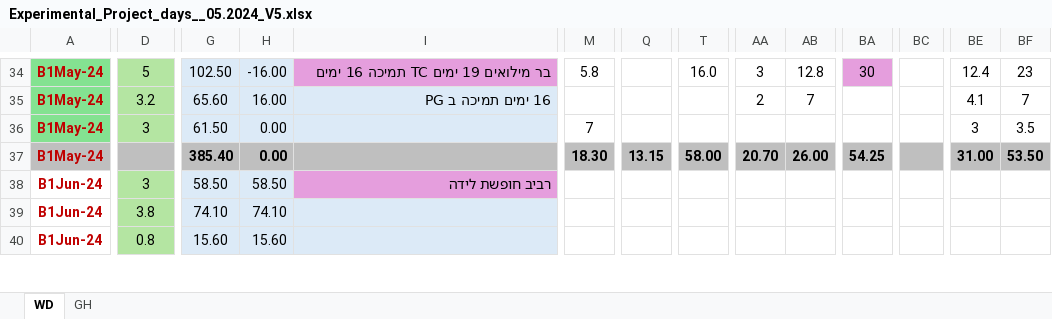
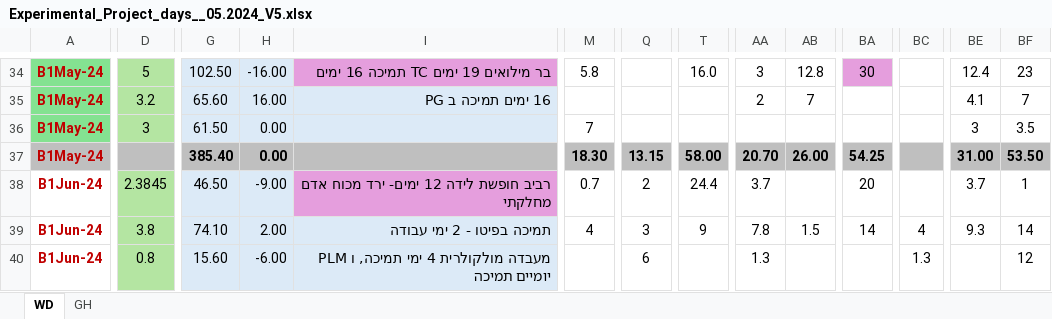
Before and after one commit to AlmogHaviv/ExcelWizard, an Excel workbook: data/Experimental_Project_days__05.2024_V5.xlsx, sheet WD, drawn as a sheet; only a part is shown, gaps mark what is left out; values as stored, in another font and other column widths than the file's, no borders; conditional formats not drawn; the diff covers the shown part only; the diff names each change by its address in the sheet, - before the commit and + after, or states it on an @@ line.

Commit message:
updated data

```diff
--- a/data/Experimental_Project_days__05.2024_V5.xlsx (sheet WD)
+++ b/data/Experimental_Project_days__05.2024_V5.xlsx (sheet WD)
-D38: 3
+D38: 2.3845
-G38: 58.50
+G38: 46.50
-H38: 58.50
+H38: -9.00
-I38: רביב חופשת לידה
+I38: רביב חופשת לידה 12 ימים- ירד מכוח אדם מחלקתי
-M38: (empty)
+M38: 0.7
-Q38: (empty)
+Q38: 2
-T38: (empty)
+T38: 24.4
-AA38: (empty)
+AA38: 3.7
-BA38: (empty)
+BA38: 20
-BE38: (empty)
+BE38: 3.7
-BF38: (empty)
+BF38: 1
-H39: 74.10
+H39: 2.00
-I39: (empty)
+I39: תמיכה בפיטו - 2 ימי עבודה
-M39: (empty)
+M39: 4
-Q39: (empty)
+Q39: 3
-T39: (empty)
+T39: 9
-AA39: (empty)
+AA39: 7.8
-AB39: (empty)
+AB39: 1.5
-BA39: (empty)
+BA39: 14
-BC39: (empty)
+BC39: 4
-BE39: (empty)
+BE39: 9.3
-BF39: (empty)
+BF39: 14
-H40: 15.60
+H40: -6.00
-I40: (empty)
+I40: מעבדה מולקולרית 4 ימי תמיכה, ו PLM יומיים תמיכה
-Q40: (empty)
+Q40: 6
-AA40: (empty)
+AA40: 1.3
-BC40: (empty)
+BC40: 1.3
-BF40: (empty)
+BF40: 12
```
Also changed, not shown: 64 edited cells elsewhere in this sheet, data/DataGeneration_6_2024.xlsx, data/MolecularLab_6_2024.xlsx, 6 other files.
